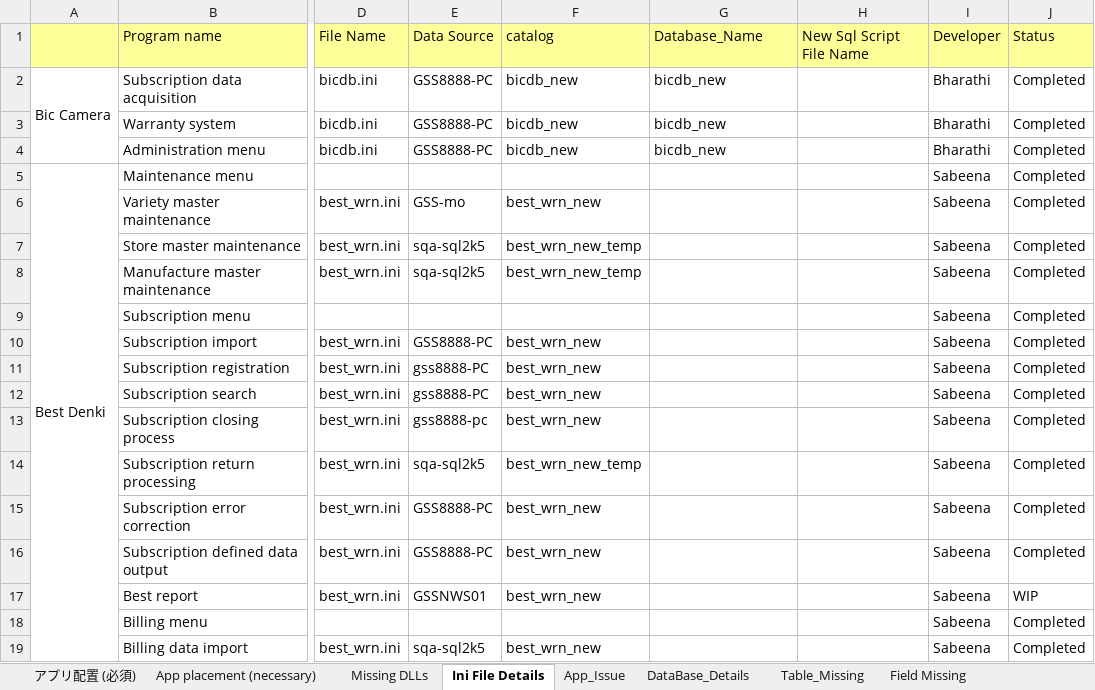
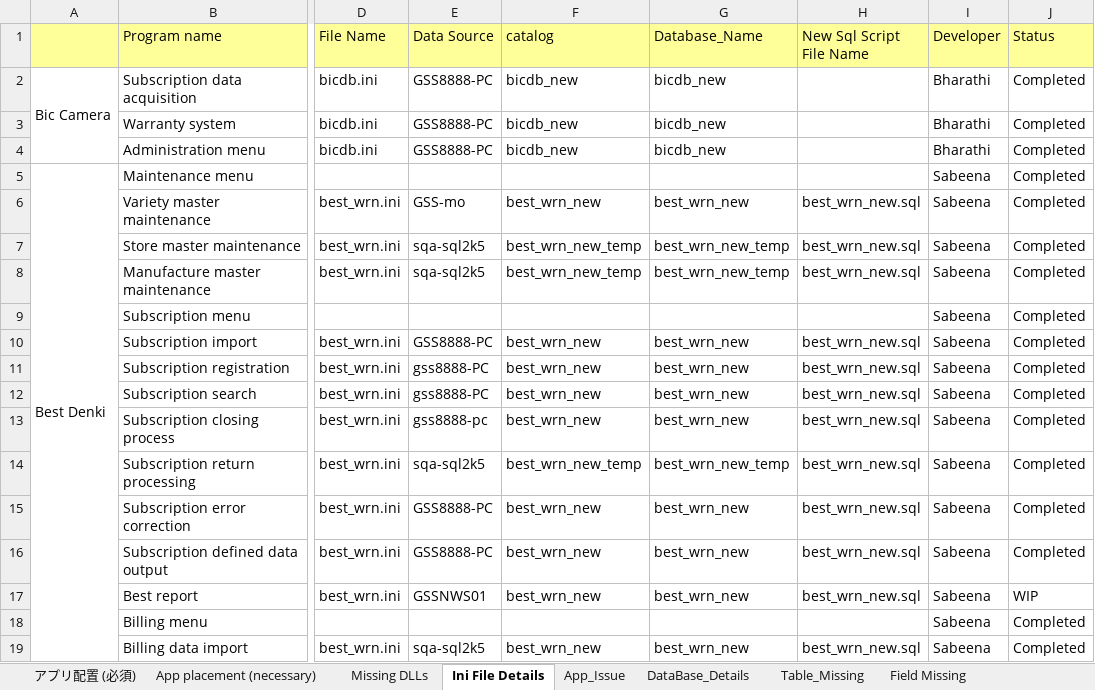
Before and after one commit to tcbalaji/DailyTracker, an Excel workbook: Sonia_IndiaLab_English_20200710.xlsx, sheet Ini File Details, drawn as a sheet; only a part is shown, gaps mark what is left out; values as stored, in another font and other column widths than the file's, no borders; the diff covers the shown part only; the diff names each change by its address in the sheet, - before the commit and + after, or states it on an @@ line.

Commit message:
Update

```diff
--- a/Sonia_IndiaLab_English_20200710.xlsx (sheet Ini File Details)
+++ b/Sonia_IndiaLab_English_20200710.xlsx (sheet Ini File Details)
-G6 (Database_Name): (empty)
+G6 (Database_Name): best_wrn_new
-H6:H8 (New Sql Script File Name): (empty)
+H6:H8 (New Sql Script File Name): best_wrn_new.sql
-G7:G8 (Database_Name): (empty)
+G7:G8 (Database_Name): best_wrn_new_temp
-G10:G13 (Database_Name): (empty)
+G10:G13 (Database_Name): best_wrn_new
-H10:H17 (New Sql Script File Name): (empty)
+H10:H17 (New Sql Script File Name): best_wrn_new.sql
-G14 (Database_Name): (empty)
+G14 (Database_Name): best_wrn_new_temp
-G15:G17 (Database_Name): (empty)
+G15:G17 (Database_Name): best_wrn_new
-G19 (Database_Name): (empty)
+G19 (Database_Name): best_wrn_new
-H19 (New Sql Script File Name): (empty)
+H19 (New Sql Script File Name): best_wrn_new.sql
```
Also changed, not shown: 26 edited cells elsewhere in this sheet, sheet Application_Used_More_thenoneDB.
